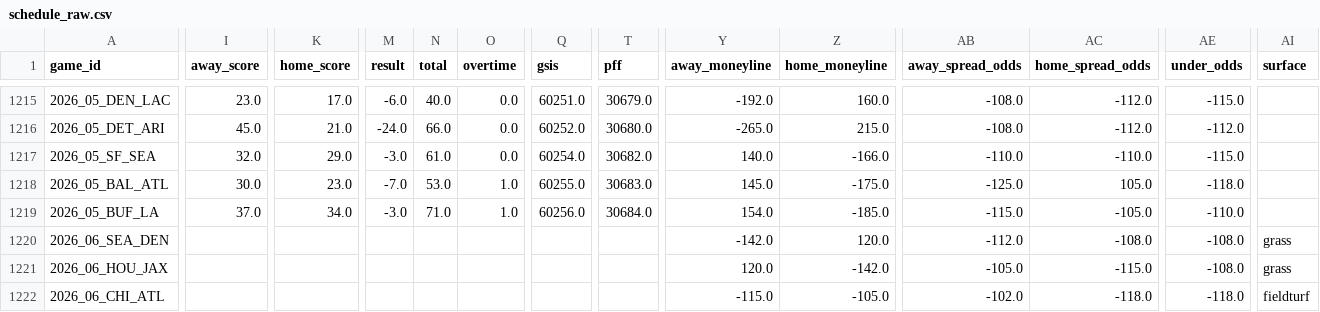
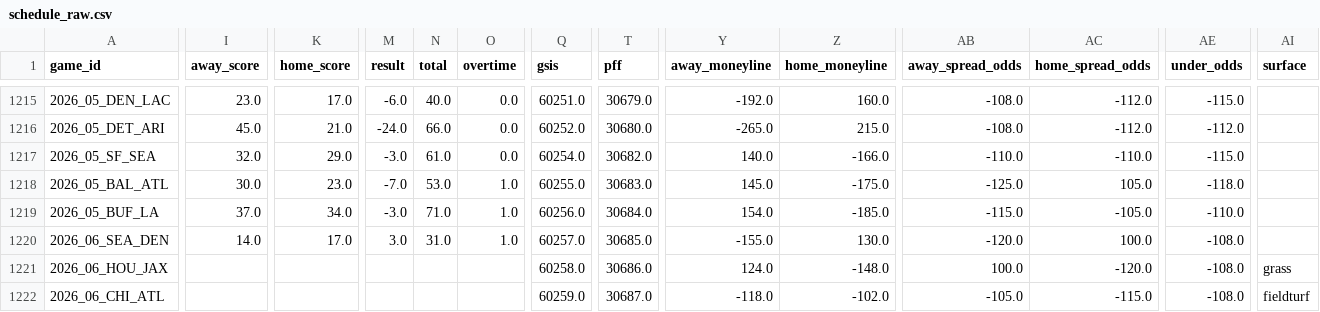
Before and after one commit to dstaggs-15/fantasymanager25, a CSV file: docs/data/raw/schedule_raw.csv, drawn as a sheet; only a part is shown, gaps mark what is left out; the diff covers the shown part only; the diff names each change by its address in the sheet, - before the commit and + after, or states it on an @@ line.

```diff
--- a/docs/data/raw/schedule_raw.csv
+++ b/docs/data/raw/schedule_raw.csv
-I1220 (away_score): (empty)
+I1220 (away_score): 14.0
-K1220 (home_score): (empty)
+K1220 (home_score): 17.0
-M1220 (result): (empty)
+M1220 (result): 3.0
-N1220 (total): (empty)
+N1220 (total): 31.0
-O1220 (overtime): (empty)
+O1220 (overtime): 1.0
-Q1220 (gsis): (empty)
+Q1220 (gsis): 60257.0
-T1220 (pff): (empty)
+T1220 (pff): 30685.0
-Y1220 (away_moneyline): -142.0
+Y1220 (away_moneyline): -155.0
-Z1220 (home_moneyline): 120.0
+Z1220 (home_moneyline): 130.0
-AB1220 (away_spread_odds): -112.0
+AB1220 (away_spread_odds): -120.0
-AC1220 (home_spread_odds): -108.0
+AC1220 (home_spread_odds): 100.0
-AI1220 (surface): grass
+AI1220 (surface): (empty)
-Q1221 (gsis): (empty)
+Q1221 (gsis): 60258.0
-T1221 (pff): (empty)
+T1221 (pff): 30686.0
-Y1221 (away_moneyline): 120.0
+Y1221 (away_moneyline): 124.0
-Z1221 (home_moneyline): -142.0
+Z1221 (home_moneyline): -148.0
-AB1221 (away_spread_odds): -105.0
+AB1221 (away_spread_odds): 100.0
-AC1221 (home_spread_odds): -115.0
+AC1221 (home_spread_odds): -120.0
-Q1222 (gsis): (empty)
+Q1222 (gsis): 60259.0
-T1222 (pff): (empty)
+T1222 (pff): 30687.0
-Y1222 (away_moneyline): -115.0
+Y1222 (away_moneyline): -118.0
-Z1222 (home_moneyline): -105.0
+Z1222 (home_moneyline): -102.0
-AB1222 (away_spread_odds): -102.0
+AB1222 (away_spread_odds): -105.0
-AC1222 (home_spread_odds): -118.0
+AC1222 (home_spread_odds): -115.0
-AE1222 (under_odds): -118.0
+AE1222 (under_odds): -108.0
```
Also changed, not shown: 99 edited cells elsewhere in this file, docs/data/raw/oline_rankings.csv, 2 other files.
